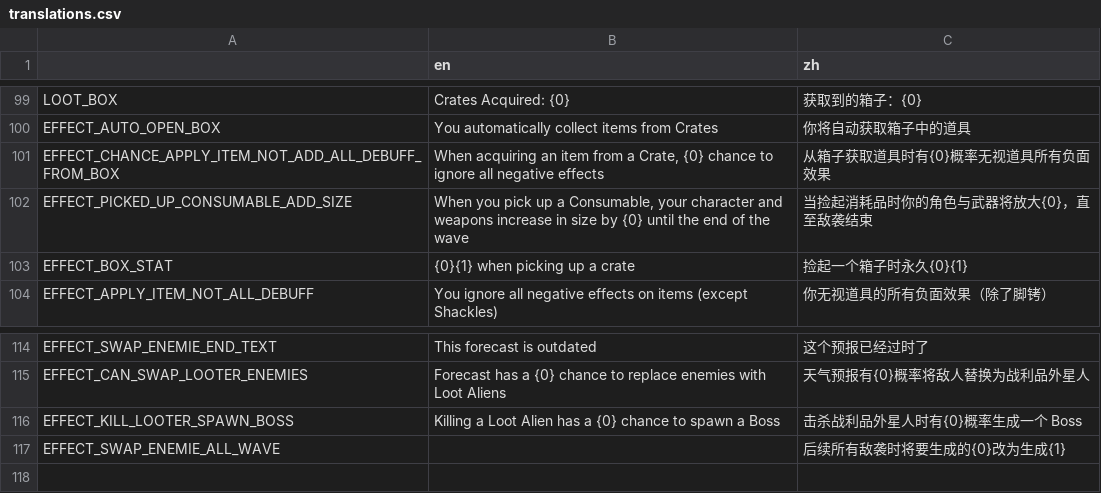
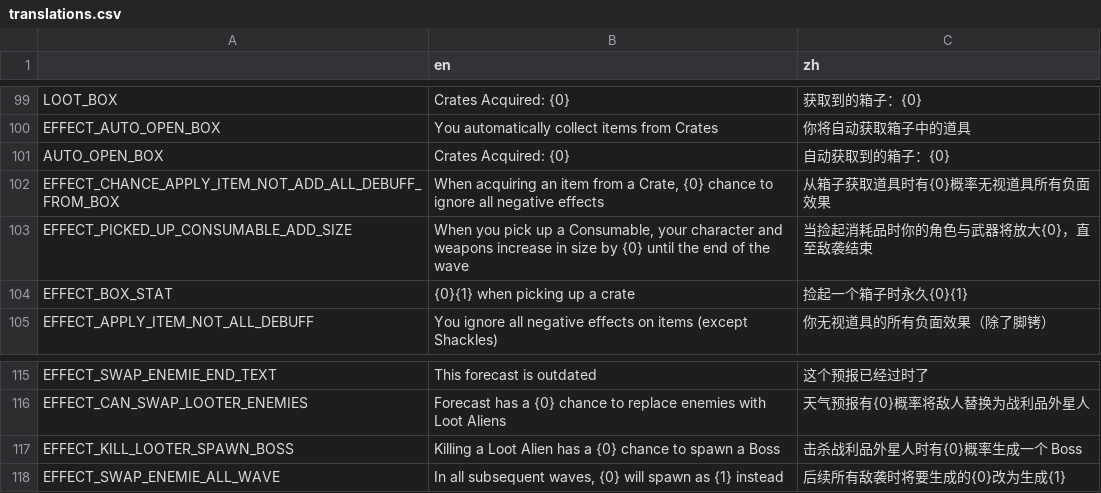
Before and after one commit to FengLiuFeseliud/Brotato-FengAddMods, a CSV file: translations/translations.csv, drawn as a sheet; only a part is shown, gaps mark what is left out.

```diff
--- a/translations/translations.csv
+++ b/translations/translations.csv
@@ -100,2 +100,3 @@ LOOT_BOX,"Crates Acquired: {0}",获取到的箱子：{0}
 EFFECT_AUTO_OPEN_BOX,"You automatically collect items from Crates",你将自动获取箱子中的道具
+AUTO_OPEN_BOX,Crates Acquired: {0},自动获取到的箱子：{0}
 EFFECT_CHANCE_APPLY_ITEM_NOT_ADD_ALL_DEBUFF_FROM_BOX,"When acquiring an item from a Crate, {0} chance to ignore all negative effects",从箱子获取道具时有{0}概率无视道具所有负面效果
@@ -116,2 +117,2 @@ EFFECT_CAN_SWAP_LOOTER_ENEMIES,"Forecast has a {0} chance to replace enemies wit
 EFFECT_KILL_LOOTER_SPAWN_BOSS,"Killing a Loot Alien has a {0} chance to spawn a Boss",击杀战利品外星人时有{0}概率生成一个 Boss
-EFFECT_SWAP_ENEMIE_ALL_WAVE,,后续所有敌袭时将要生成的{0}改为生成{1}
+EFFECT_SWAP_ENEMIE_ALL_WAVE,"In all subsequent waves, {0} will spawn as {1} instead",后续所有敌袭时将要生成的{0}改为生成{1}
```
Also changed, not shown: 5 other files.
